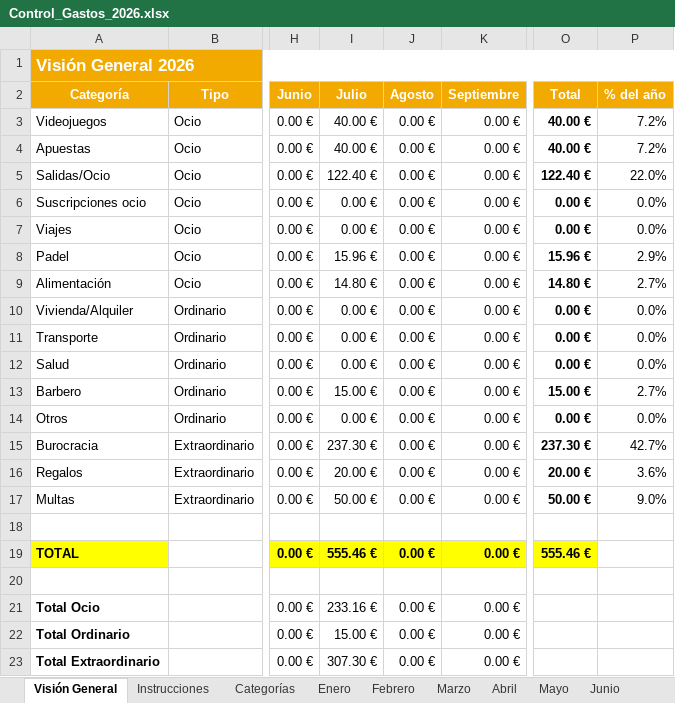
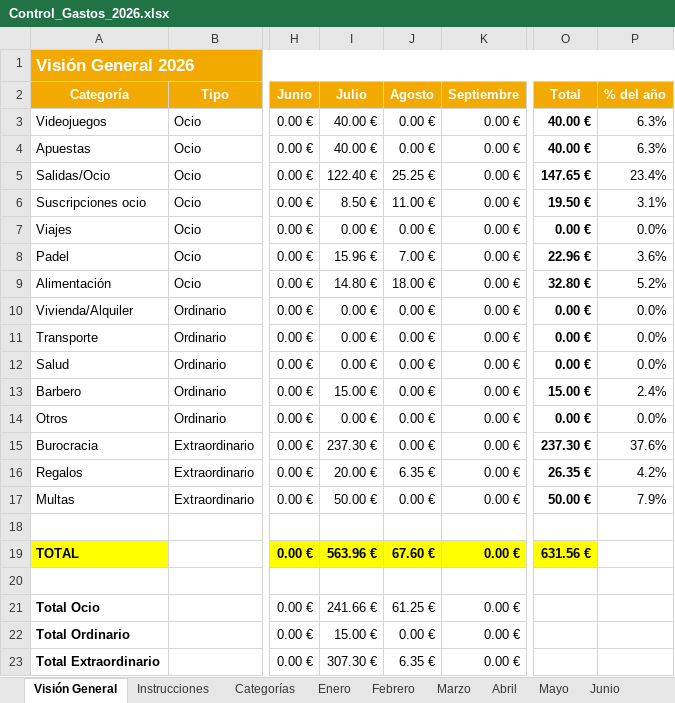
Before and after one commit to marioaragon/inversiones, an Excel workbook: Control_Gastos_2026.xlsx, sheet Visión General, drawn as a sheet; only a part is shown, gaps mark what is left out; values as stored, in another font and other column widths than the file's, no borders; charts and pictures not drawn; the diff names each change by its address in the sheet, - before the commit and + after, or states it on an @@ line.

```diff
--- a/Control_Gastos_2026.xlsx (sheet Visión General)
+++ b/Control_Gastos_2026.xlsx (sheet Visión General)
-P3:P4 (% del año): 7.2%
+P3:P4 (% del año): 6.3%
-J5 (Agosto): 0.00 €
+J5 (Agosto): 25.25 €
-O5 (Total): 122.40 €
+O5 (Total): 147.65 €
-P5 (% del año): 22.0%
+P5 (% del año): 23.4%
-I6 (Julio): 0.00 €
+I6 (Julio): 8.50 €
-J6 (Agosto): 0.00 €
+J6 (Agosto): 11.00 €
-O6 (Total): 0.00 €
+O6 (Total): 19.50 €
-P6 (% del año): 0.0%
+P6 (% del año): 3.1%
-J8 (Agosto): 0.00 €
+J8 (Agosto): 7.00 €
-O8 (Total): 15.96 €
+O8 (Total): 22.96 €
-P8 (% del año): 2.9%
+P8 (% del año): 3.6%
-J9 (Agosto): 0.00 €
+J9 (Agosto): 18.00 €
-O9 (Total): 14.80 €
+O9 (Total): 32.80 €
-P9 (% del año): 2.7%
+P9 (% del año): 5.2%
-P13 (% del año): 2.7%
+P13 (% del año): 2.4%
-P15 (% del año): 42.7%
+P15 (% del año): 37.6%
-J16 (Agosto): 0.00 €
+J16 (Agosto): 6.35 €
-O16 (Total): 20.00 €
+O16 (Total): 26.35 €
-P16 (% del año): 3.6%
+P16 (% del año): 4.2%
-P17 (% del año): 9.0%
+P17 (% del año): 7.9%
-I19 (Julio): 555.46 €
+I19 (Julio): 563.96 €
-J19 (Agosto): 0.00 €
+J19 (Agosto): 67.60 €
-O19 (Total): 555.46 €
+O19 (Total): 631.56 €
-I21 (Julio): 233.16 €
+I21 (Julio): 241.66 €
-J21 (Agosto): 0.00 €
+J21 (Agosto): 61.25 €
-J23 (Agosto): 0.00 €
+J23 (Agosto): 6.35 €
```
Also changed, not shown: sheet Agosto, sheet Julio, charts or pictures, inversiones_2026.xlsx.
